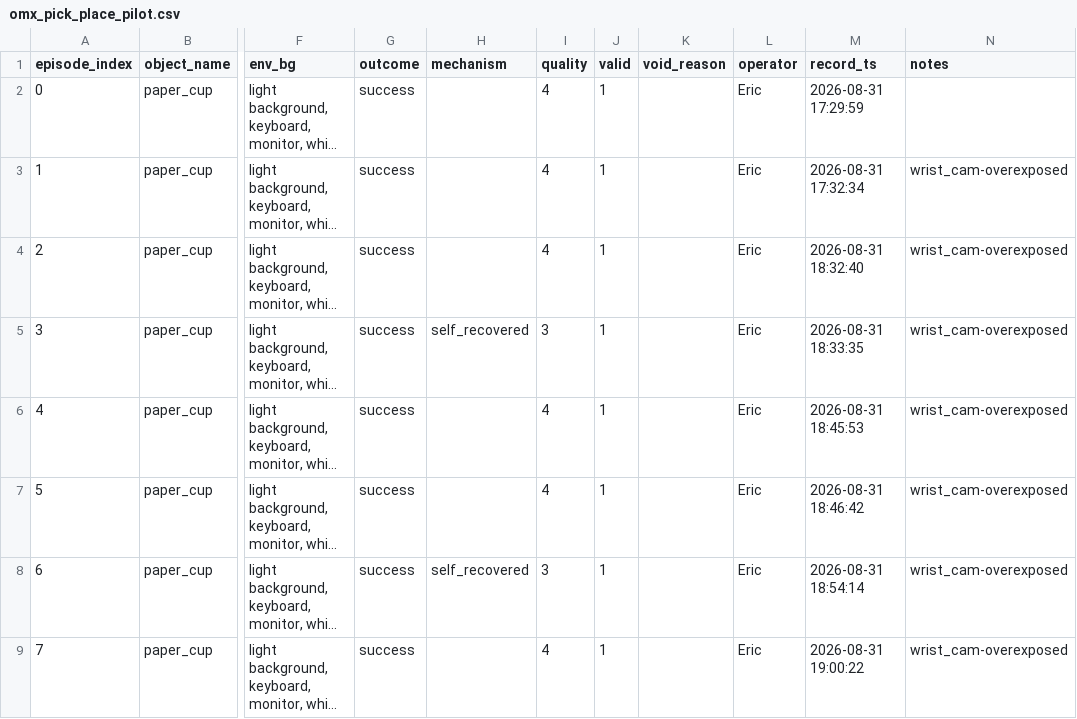
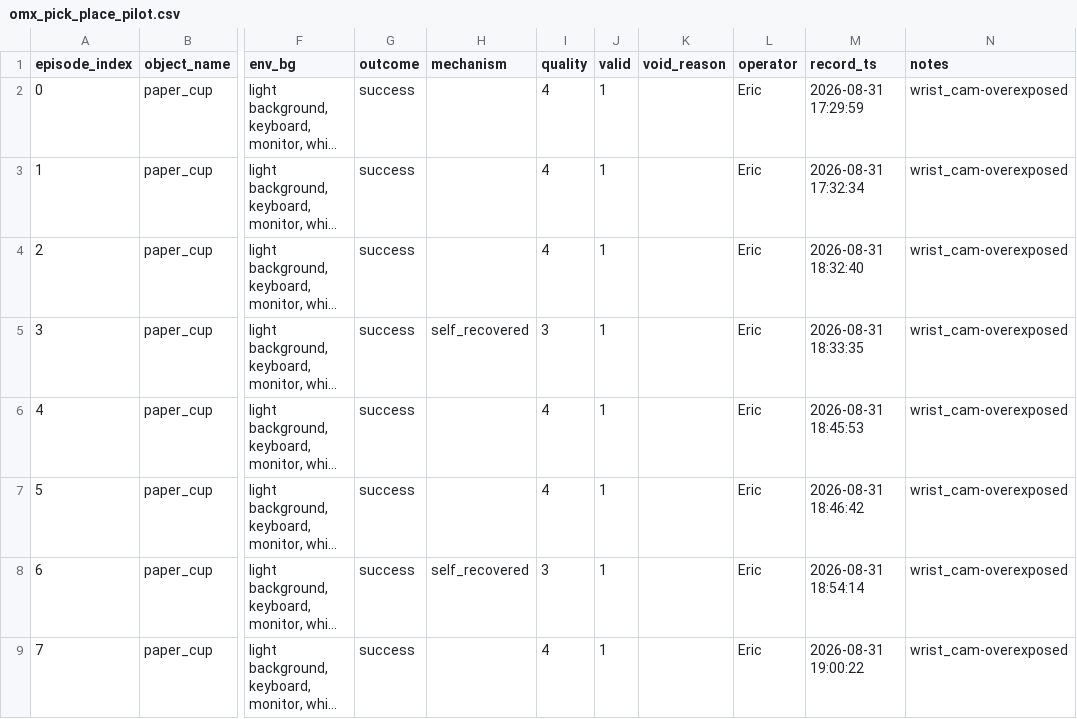
Before and after one commit to EricC430/teleoperation_pick_place, a CSV file: episode_meta/omx_pick_place_pilot.csv, drawn as a sheet; only a part is shown, gaps mark what is left out; long unchanged cells end in …; the diff names each change by its address in the sheet, - before the commit and + after, or states it on an @@ line.

```diff
--- a/episode_meta/omx_pick_place_pilot.csv
+++ b/episode_meta/omx_pick_place_pilot.csv
-N2 (notes): (empty)
+N2 (notes): wrist_cam-overexposed
```
